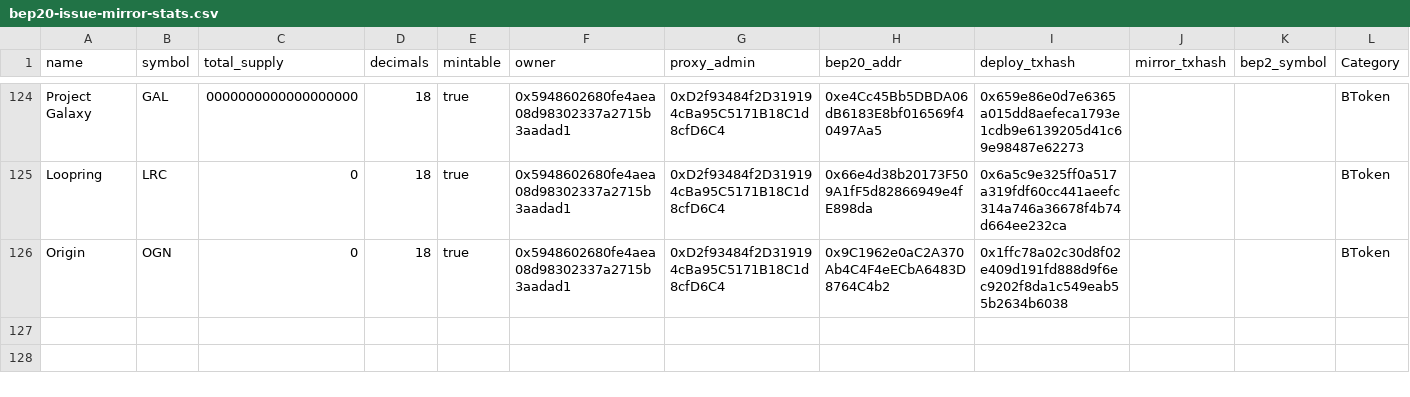
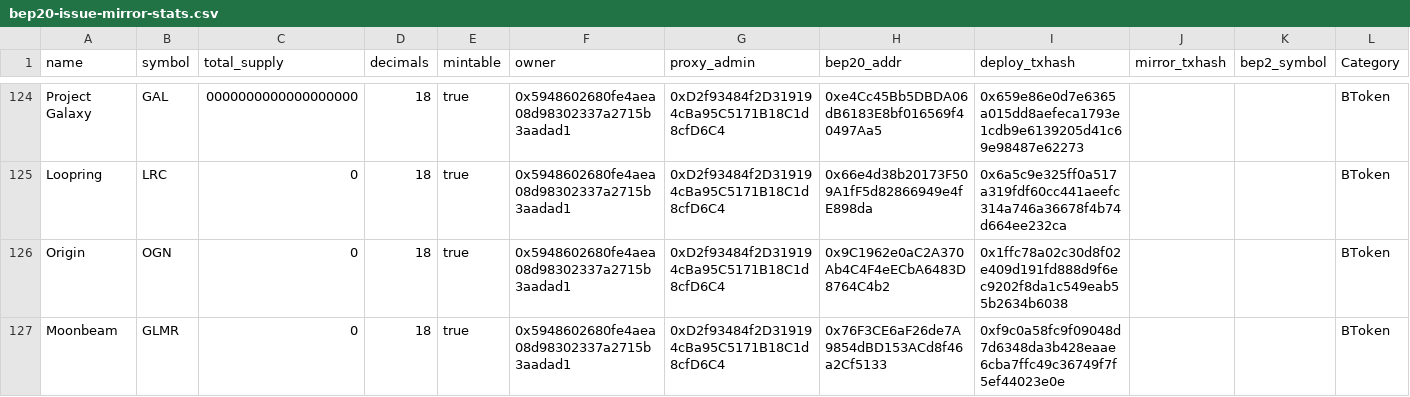
Before and after one commit to bnb-chain/bep20-issue-mirror-stats, a CSV file: bep20-issue-mirror-stats.csv, drawn as a sheet; only a part is shown, gaps mark what is left out; the diff names each change by its address in the sheet, - before the commit and + after, or states it on an @@ line.

Commit message:
update stats

```diff
--- a/bep20-issue-mirror-stats.csv
+++ b/bep20-issue-mirror-stats.csv
+row 127: Moonbeam | GLMR | 0 | 18 | true | 0x5948602680fe4aea08d98302337a2715b3aadad1 | 0xD2f93484f2D319194cBa95C5171B18C1d8cfD6C4 | 0x76F3CE6aF26de7A9854dBD153ACd8f46a2Cf5133 | 0xf9c0a58fc9f09048d7d6348da3b428eaae6cba7ffc49c36749f7f5ef44023e0e |  |  | BToken
```
